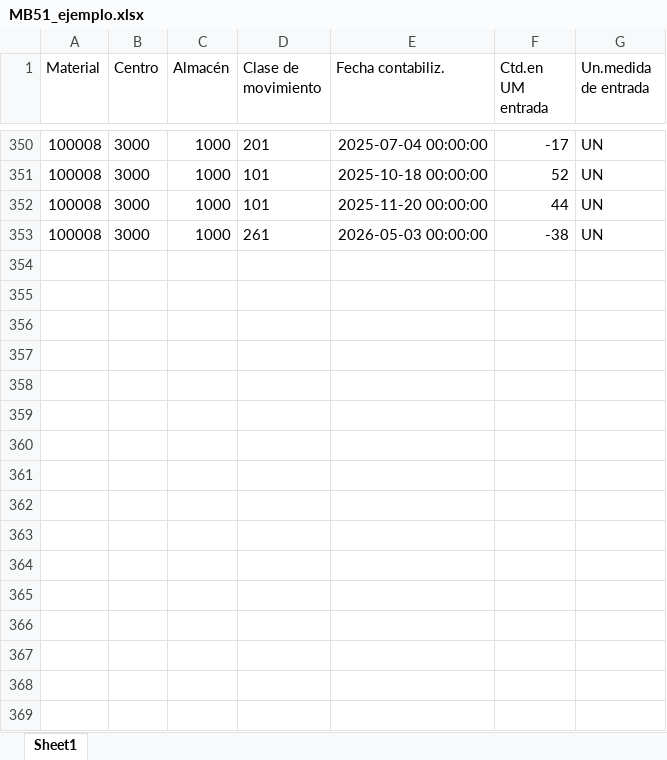
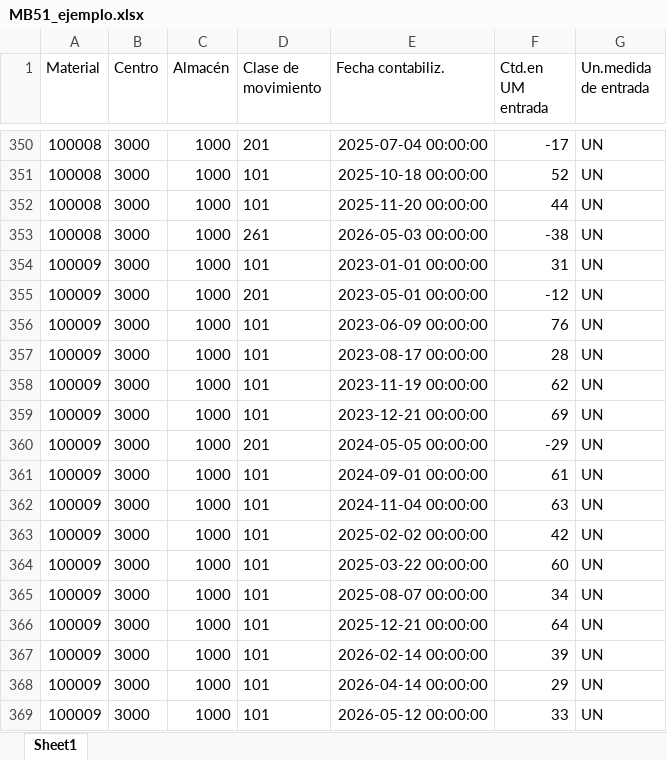
Before and after one commit to victorhoraci/ENAEX, an Excel workbook: mrp-panel-demanda/mrp-panel-demanda/data/MB51/MB51_ejemplo.xlsx, sheet Sheet1, drawn as a sheet; only a part is shown, gaps mark what is left out; values as stored, in another font and other column widths than the file's, no borders; the diff names each change by its address in the sheet, - before the commit and + after, or states it on an @@ line.

```diff
--- a/mrp-panel-demanda/mrp-panel-demanda/data/MB51/MB51_ejemplo.xlsx (sheet Sheet1)
+++ b/mrp-panel-demanda/mrp-panel-demanda/data/MB51/MB51_ejemplo.xlsx (sheet Sheet1)
+row 354: 100009 | 3000 | 1000 | 101 | 2023-01-01 00:00:00 | 31 | UN
+row 355: 100009 | 3000 | 1000 | 201 | 2023-05-01 00:00:00 | -12 | UN
+row 356: 100009 | 3000 | 1000 | 101 | 2023-06-09 00:00:00 | 76 | UN
+row 357: 100009 | 3000 | 1000 | 101 | 2023-08-17 00:00:00 | 28 | UN
+row 358: 100009 | 3000 | 1000 | 101 | 2023-11-19 00:00:00 | 62 | UN
+row 359: 100009 | 3000 | 1000 | 101 | 2023-12-21 00:00:00 | 69 | UN
+row 360: 100009 | 3000 | 1000 | 201 | 2024-05-05 00:00:00 | -29 | UN
+row 361: 100009 | 3000 | 1000 | 101 | 2024-09-01 00:00:00 | 61 | UN
+row 362: 100009 | 3000 | 1000 | 101 | 2024-11-04 00:00:00 | 63 | UN
+row 363: 100009 | 3000 | 1000 | 101 | 2025-02-02 00:00:00 | 42 | UN
+row 364: 100009 | 3000 | 1000 | 101 | 2025-03-22 00:00:00 | 60 | UN
+row 365: 100009 | 3000 | 1000 | 101 | 2025-08-07 00:00:00 | 34 | UN
+row 366: 100009 | 3000 | 1000 | 101 | 2025-12-21 00:00:00 | 64 | UN
+row 367: 100009 | 3000 | 1000 | 101 | 2026-02-14 00:00:00 | 39 | UN
+row 368: 100009 | 3000 | 1000 | 101 | 2026-04-14 00:00:00 | 29 | UN
+row 369: 100009 | 3000 | 1000 | 101 | 2026-05-12 00:00:00 | 33 | UN
```
Also changed, not shown: mrp-panel-demanda/mrp-panel-demanda/data/MB5B/MB5B_ejemplo.xlsx, 8 other files.
